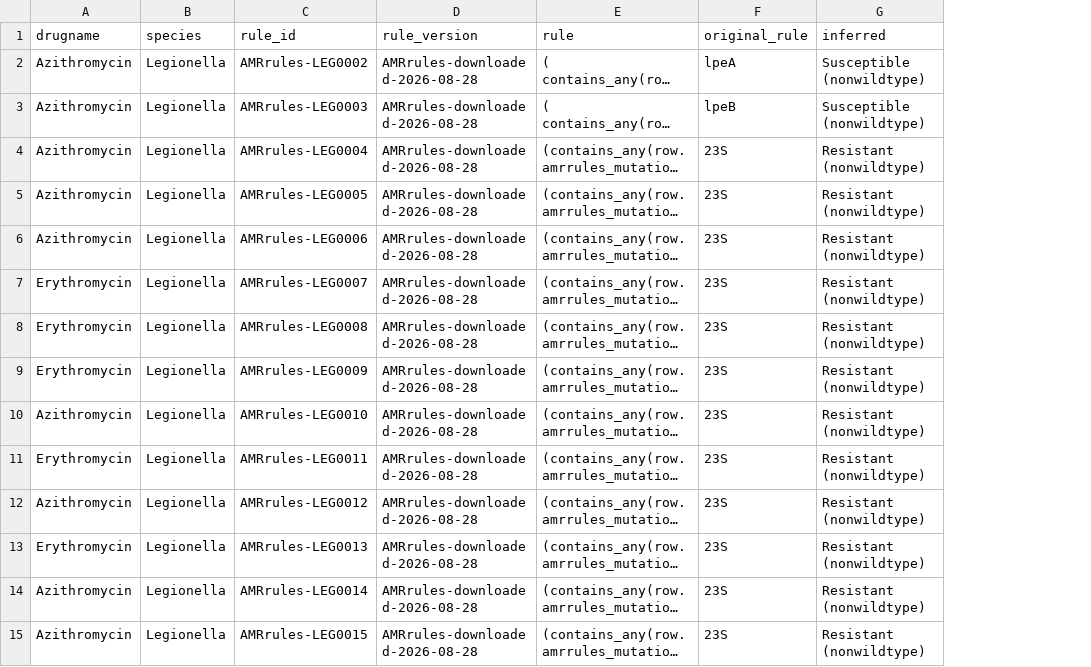
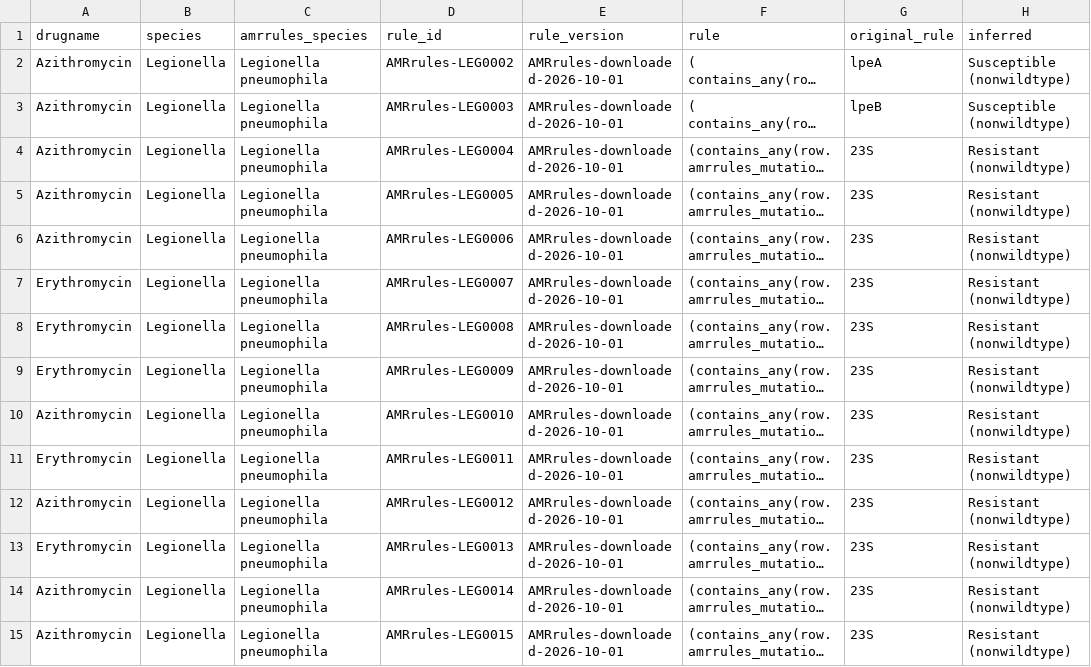
Before and after one commit to MDU-PHL/abritamr, a CSV file: abritamr/db/02_abritamr_Legionella_rules.csv, drawn as a sheet; only a part is shown; long unchanged cells end in …; addresses are those after the commit; the diff covers the shown part only; the diff names each change by its address in the sheet, - before the commit and + after, or states it on an @@ line.

```diff
--- a/abritamr/db/02_abritamr_Legionella_rules.csv
+++ b/abritamr/db/02_abritamr_Legionella_rules.csv
+column C (amrrules_species), rows 2-15: all Legionella pneumophila
-E2:E15 (rule_version): AMRrules-downloaded-2026-08-28
+E2:E15 (rule_version): AMRrules-downloaded-2026-10-01
```
Also changed, not shown: 52 edited cells elsewhere in this file, abritamr/db/02_abritamr_Burkholderia_pseudomallei_rules.csv, abritamr/db/02_abritamr_Campylobacter_jejuni_rules.csv, 20 other files.
